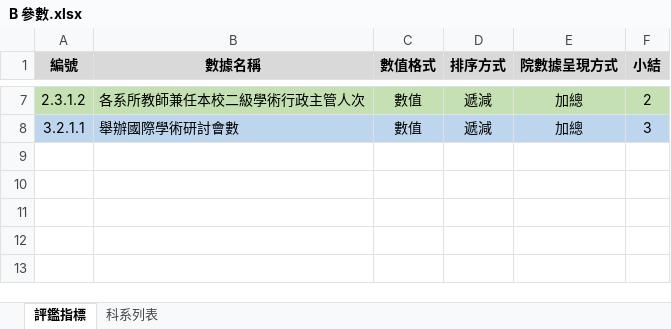
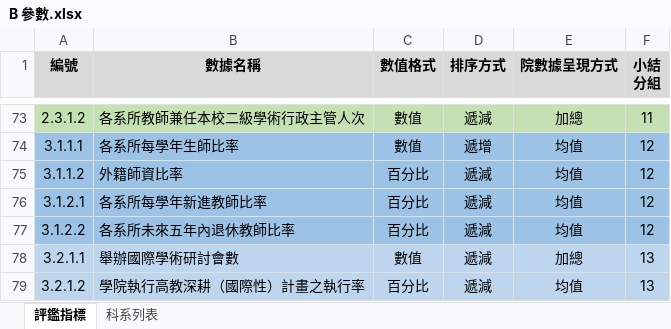
Before and after one commit to chenshenyi/-Index-Evaluation-Analysis-Report-aes-ord, an Excel workbook: example/B 參數.xlsx, sheet 評鑑指標, drawn as a sheet; only a part is shown, gaps mark what is left out; values as stored, in another font and other column widths than the file's, no borders; conditional formats not drawn; addresses are those after the commit; ↵ is a line break in a cell; the diff covers the shown part only; the diff names each change by its address in the sheet, - before the commit and + after, or states it on an @@ line.

```diff
--- a/example/B 參數.xlsx (sheet 評鑑指標)
+++ b/example/B 參數.xlsx (sheet 評鑑指標)
-F1: 小結
+F1: 小結 ↵ 分組
-F73 (小結 分組): 2
+F73 (小結 分組): 11
+row 74: 3.1.1.1 | 各系所每學年生師比率 | 數值 | 遞增 | 均值 | 12
+row 75: 3.1.1.2 | 外籍師資比率 | 百分比 | 遞減 | 均值 | 12
+row 76: 3.1.2.1 | 各系所每學年新進教師比率 | 百分比 | 遞減 | 均值 | 12
+row 77: 3.1.2.2 | 各系所未來五年內退休教師比率 | 百分比 | 遞減 | 均值 | 12
-F78 (小結 分組): 3
+F78 (小結 分組): 13
+row 79: 3.2.1.2 | 學院執行高教深耕（國際性）計畫之執行率 | 百分比 | 遞減 | 均值 | 13
```
Also changed, not shown: 66 added rows and 3 edited cells elsewhere in this sheet, example/A 主程式.xlsm, template/A 主程式.xlsm, 27 other files.
